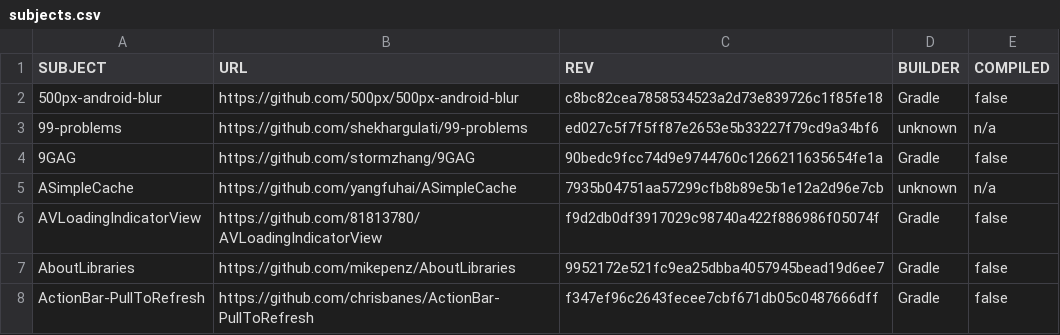
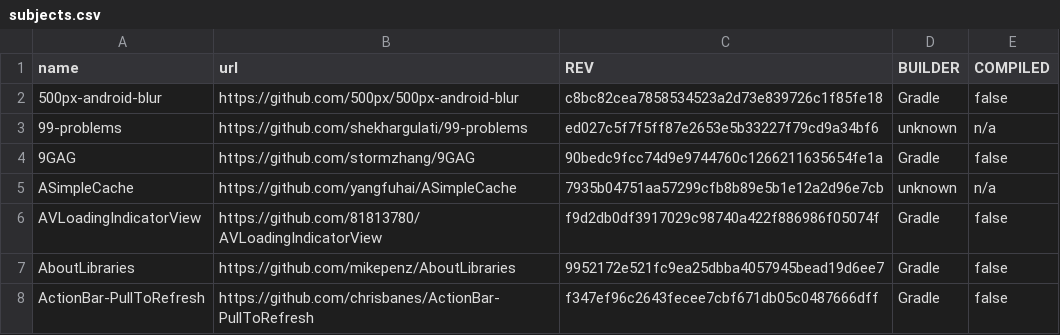
Before and after one commit to damorim/testsuite-parallelization, a CSV file: experiments/evaluation/resources/subjects.csv, drawn as a sheet; only a part is shown.

Commit message:
Fixed header

```diff
--- a/experiments/evaluation/resources/subjects.csv
+++ b/experiments/evaluation/resources/subjects.csv
@@ -1,2 +1,2 @@
-SUBJECT,URL,REV,BUILDER,COMPILED
+name,url,REV,BUILDER,COMPILED
 500px-android-blur,https://github.com/500px/500px-android-blur,c8bc82cea7858534523a2d73e839726c1f85fe18,Gradle,false
```
